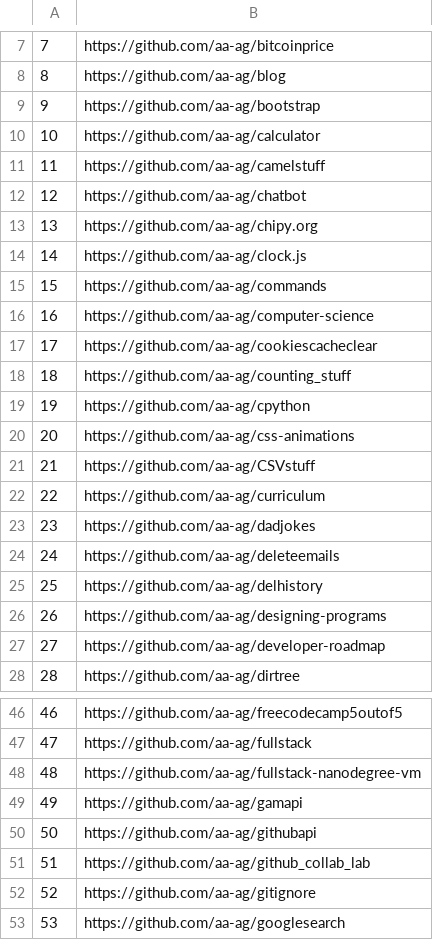
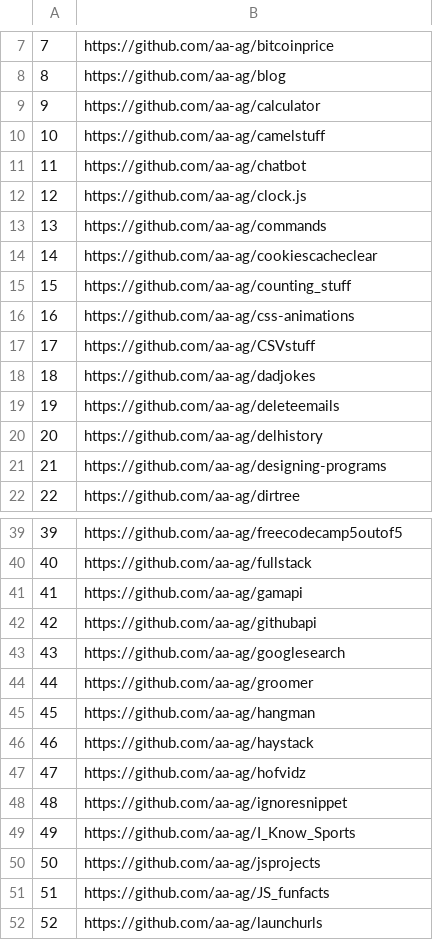
Before and after one commit to aa-ag/githubapi, a CSV file: local_copy.csv, drawn as a sheet; only a part is shown, gaps mark what is left out; the shorter side is filled out with more unchanged rows; removed rows and columns are numbered as before the commit, all else as after; the diff covers the shown part only; the diff names each change by its address in the sheet, - before the commit and + after, or states it on an @@ line.

```diff
--- a/local_copy.csv
+++ b/local_copy.csv
-row 9: 9 | https://github.com/aa-ag/bootstrap
@@ column A renumbered from row 9 down @@
-row 13: 13 | https://github.com/aa-ag/chipy.org
-row 16: 16 | https://github.com/aa-ag/computer-science
-row 19: 19 | https://github.com/aa-ag/cpython
-row 22: 22 | https://github.com/aa-ag/curriculum
-row 27: 27 | https://github.com/aa-ag/developer-roadmap
-row 48: 48 | https://github.com/aa-ag/fullstack-nanodegree-vm
-row 51: 51 | https://github.com/aa-ag/github_collab_lab
-row 52: 52 | https://github.com/aa-ag/gitignore
```
Also changed, not shown: 7 removed rows elsewhere in this file, 1 other file.
